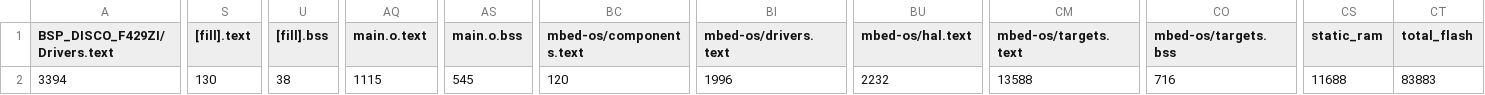
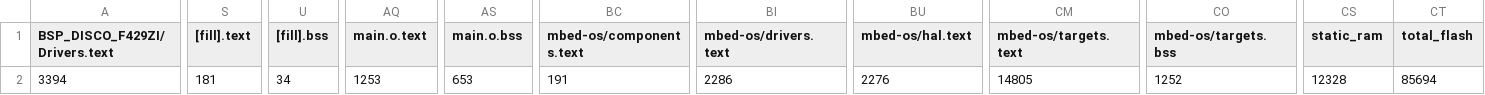
Before and after one commit to fivefishstudios/LED-LCD, a CSV file: BUILD/Interrupts_map.csv, drawn as a sheet; only a part is shown, gaps mark what is left out; the diff names each change by its address in the sheet, - before the commit and + after, or states it on an @@ line.

Commit message:
added interrupt routine

```diff
--- a/BUILD/Interrupts_map.csv
+++ b/BUILD/Interrupts_map.csv
-S2 ([fill].text): 130
+S2 ([fill].text): 181
-U2 ([fill].bss): 38
+U2 ([fill].bss): 34
-AQ2 (main.o.text): 1115
+AQ2 (main.o.text): 1253
-AS2 (main.o.bss): 545
+AS2 (main.o.bss): 653
-BC2 (mbed-os/components.text): 120
+BC2 (mbed-os/components.text): 191
-BI2 (mbed-os/drivers.text): 1996
+BI2 (mbed-os/drivers.text): 2286
-BU2 (mbed-os/hal.text): 2232
+BU2 (mbed-os/hal.text): 2276
-CM2 (mbed-os/targets.text): 13588
+CM2 (mbed-os/targets.text): 14805
-CO2 (mbed-os/targets.bss): 716
+CO2 (mbed-os/targets.bss): 1252
-CS2 (static_ram): 11688
+CS2 (static_ram): 12328
-CT2 (total_flash): 83883
+CT2 (total_flash): 85694
```
Also changed, not shown: 9 other files.
